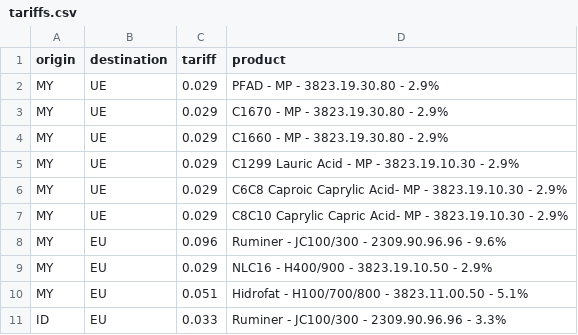
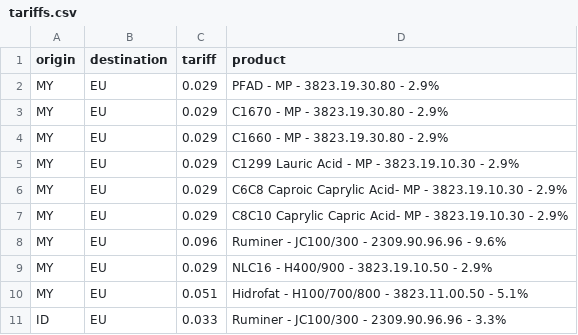
Before and after one commit to kzon94/tariff-calculator, a CSV file: data/tariffs.csv, drawn as a sheet.

Commit message:
Fix destination from 'UE' to 'EU' in tariffs.csv
Updated the tariff data to correct the destination from 'UE' to 'EU'.

```diff
--- a/data/tariffs.csv
+++ b/data/tariffs.csv
@@ -1,8 +1,8 @@
 origin,destination,tariff,product
-MY,UE,0.029,PFAD - MP - 3823.19.30.80 - 2.9%
-MY,UE,0.029,C1670 - MP - 3823.19.30.80 - 2.9%
-MY,UE,0.029,C1660 - MP - 3823.19.30.80 - 2.9%
-MY,UE,0.029,C1299 Lauric Acid - MP - 3823.19.10.30 - 2.9%
-MY,UE,0.029,C6C8 Caproic Caprylic Acid- MP - 3823.19.10.30 - 2.9%
-MY,UE,0.029,C8C10 Caprylic Capric Acid- MP - 3823.19.10.30 - 2.9%
+MY,EU,0.029,PFAD - MP - 3823.19.30.80 - 2.9%
+MY,EU,0.029,C1670 - MP - 3823.19.30.80 - 2.9%
+MY,EU,0.029,C1660 - MP - 3823.19.30.80 - 2.9%
+MY,EU,0.029,C1299 Lauric Acid - MP - 3823.19.10.30 - 2.9%
+MY,EU,0.029,C6C8 Caproic Caprylic Acid- MP - 3823.19.10.30 - 2.9%
+MY,EU,0.029,C8C10 Caprylic Capric Acid- MP - 3823.19.10.30 - 2.9%
 MY,EU,0.096,Ruminer - JC100/300 - 2309.90.96.96 - 9.6%
```
